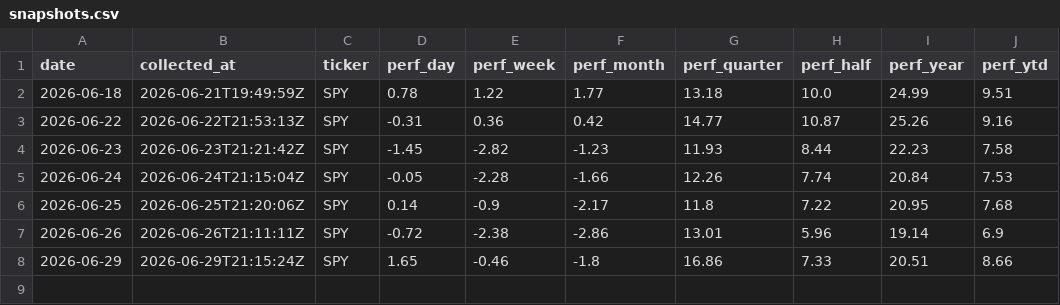
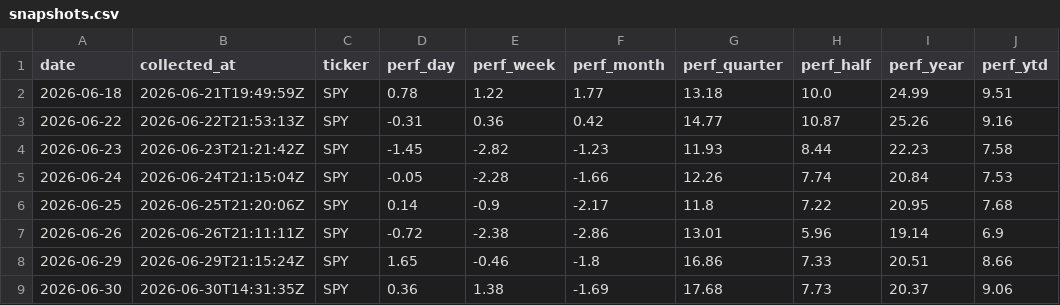
Before and after one commit to clarencelam2000/finviz-groups-tracker, a CSV file: data/benchmark/snapshots.csv, drawn as a sheet; the diff names each change by its address in the sheet, - before the commit and + after, or states it on an @@ line.

```diff
--- a/data/benchmark/snapshots.csv
+++ b/data/benchmark/snapshots.csv
+row 9: 2026-06-30 | 2026-06-30T14:31:35Z | SPY | 0.36 | 1.38 | -1.69 | 17.68 | 7.73 | 20.37 | 9.06
```
Also changed, not shown: data/fetch_log.csv, data/sectors/deltas.csv, 3 other files.
